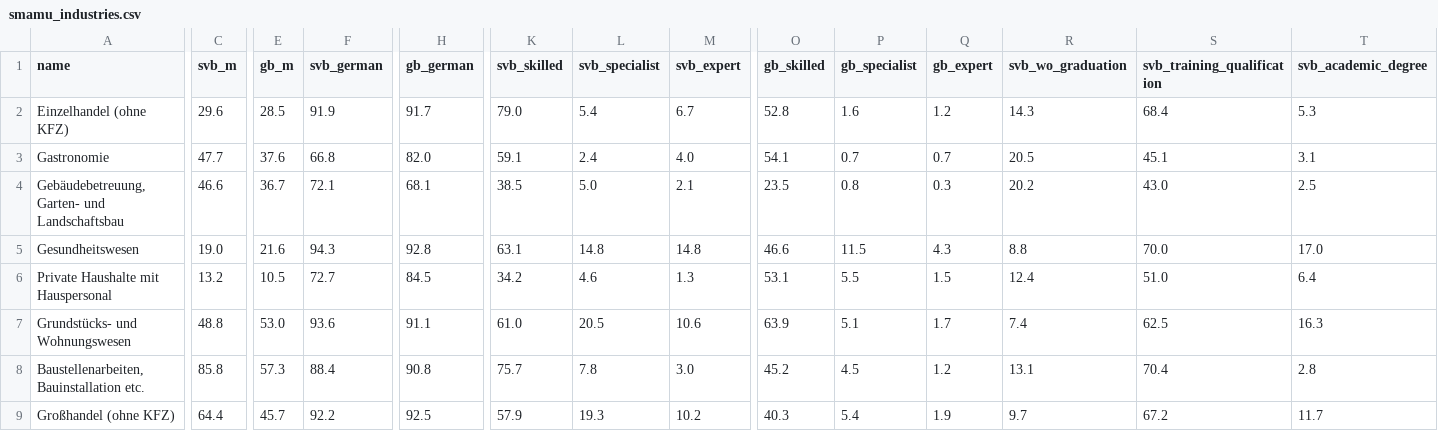
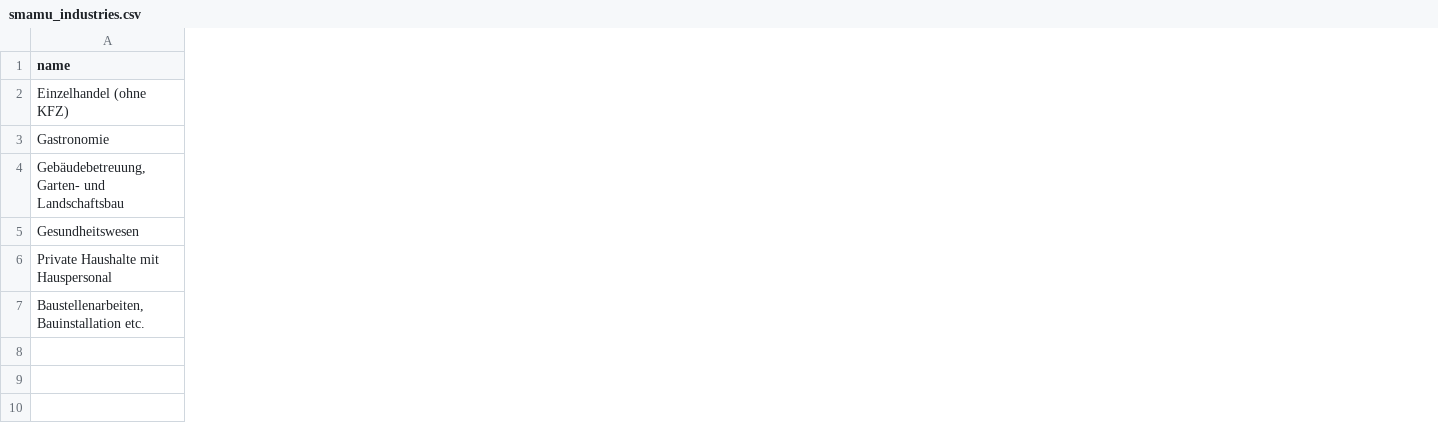
Before and after one commit to correctiv/viz-minijobs-industries, a CSV file: src/data/smamu_industries.csv, drawn as a sheet; only a part is shown, gaps mark what is left out; removed rows and columns are numbered as before the commit, all else as after; rows hold the shown columns only; the diff covers the shown part only; the diff names each change by its address in the sheet, - before the commit and + after, or states it on an @@ line.

```diff
--- a/src/data/smamu_industries.csv
+++ b/src/data/smamu_industries.csv
-column C (svb_m), rows 2-6: 29.6 | 47.7 | 46.6 | 19.0 | 13.2; row 8: 85.8
-column E (gb_m), rows 2-6: 28.5 | 37.6 | 36.7 | 21.6 | 10.5; row 8: 57.3
-column F (svb_german), rows 2-6: 91.9 | 66.8 | 72.1 | 94.3 | 72.7; row 8: 88.4
-column H (gb_german), rows 2-6: 91.7 | 82.0 | 68.1 | 92.8 | 84.5; row 8: 90.8
-column K (svb_skilled), rows 2-6: 79.0 | 59.1 | 38.5 | 63.1 | 34.2; row 8: 75.7
-column L (svb_specialist), rows 2-6: 5.4 | 2.4 | 5.0 | 14.8 | 4.6; row 8: 7.8
-column M (svb_expert), rows 2-6: 6.7 | 4.0 | 2.1 | 14.8 | 1.3; row 8: 3.0
-column O (gb_skilled), rows 2-6: 52.8 | 54.1 | 23.5 | 46.6 | 53.1; row 8: 45.2
-column P (gb_specialist), rows 2-6: 1.6 | 0.7 | 0.8 | 11.5 | 5.5; row 8: 4.5
-column Q (gb_expert), rows 2-6: 1.2 | 0.7 | 0.3 | 4.3 | 1.5; row 8: 1.2
-column R (svb_wo_graduation), rows 2-6: 14.3 | 20.5 | 20.2 | 8.8 | 12.4; row 8: 13.1
-column S (svb_training_qualification), rows 2-6: 68.4 | 45.1 | 43.0 | 70.0 | 51.0; row 8: 70.4
-column T (svb_academic_degree), rows 2-6: 5.3 | 3.1 | 2.5 | 17.0 | 6.4; row 8: 2.8
-row 7: Grundstücks- und Wohnungswesen | 48.8 | 53.0 | 93.6 | 91.1 | 61.0 | 20.5 | 10.6 | 63.9 | 5.1 | 1.7 | 7.4 | 62.5 | 16.3
-row 9: Großhandel (ohne KFZ) | 64.4 | 45.7 | 92.2 | 92.5 | 57.9 | 19.3 | 10.2 | 40.3 | 5.4 | 1.9 | 9.7 | 67.2 | 11.7
```
Also changed, not shown: 2 added columns and 5 removed columns elsewhere in this file, src/data/top_industries.csv, 16 other files.
